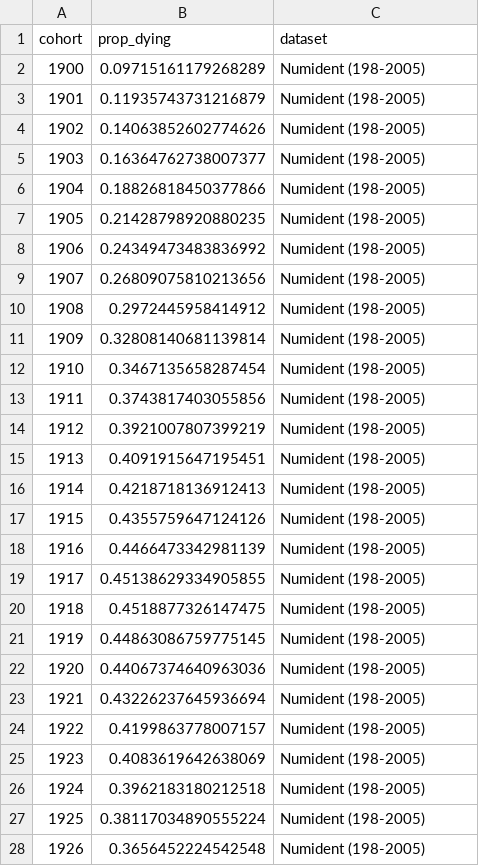
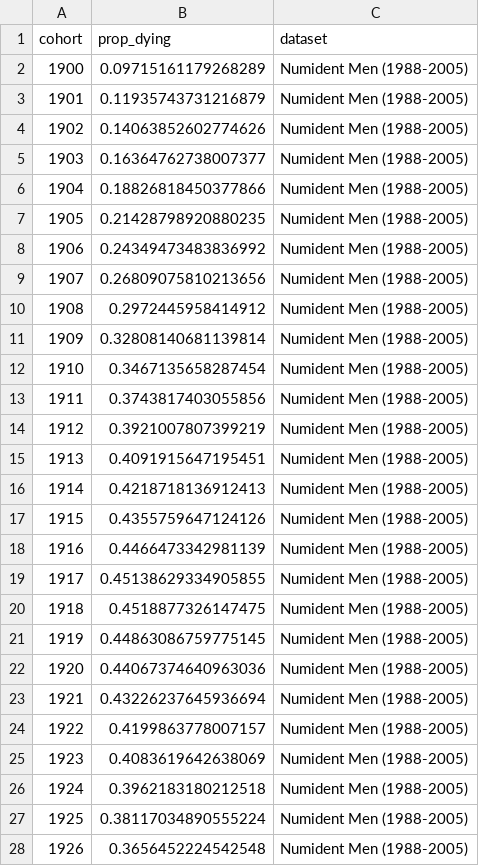
Before and after one commit to caseybreen/censocdev, a CSV file: vignettes/assess_match_quality/data/numident_death_prop.csv, drawn as a sheet; only a part is shown; the diff covers the shown part only.

```diff
--- a/vignettes/assess_match_quality/data/numident_death_prop.csv
+++ b/vignettes/assess_match_quality/data/numident_death_prop.csv
@@ -1,28 +1,28 @@
 cohort,prop_dying,dataset
-1900,0.09715161179268289,Numident (198-2005)
-1901,0.11935743731216879,Numident (198-2005)
-1902,0.14063852602774626,Numident (198-2005)
-1903,0.16364762738007377,Numident (198-2005)
-1904,0.18826818450377866,Numident (198-2005)
-1905,0.21428798920880235,Numident (198-2005)
-1906,0.24349473483836992,Numident (198-2005)
-1907,0.26809075810213656,Numident (198-2005)
-1908,0.2972445958414912,Numident (198-2005)
-1909,0.32808140681139814,Numident (198-2005)
-1910,0.3467135658287454,Numident (198-2005)
-1911,0.3743817403055856,Numident (198-2005)
-1912,0.3921007807399219,Numident (198-2005)
-1913,0.4091915647195451,Numident (198-2005)
-1914,0.4218718136912413,Numident (198-2005)
-1915,0.4355759647124126,Numident (198-2005)
-1916,0.4466473342981139,Numident (198-2005)
-1917,0.45138629334905855,Numident (198-2005)
-1918,0.4518877326147475,Numident (198-2005)
-1919,0.44863086759775145,Numident (198-2005)
-1920,0.44067374640963036,Numident (198-2005)
-1921,0.43226237645936694,Numident (198-2005)
-1922,0.4199863778007157,Numident (198-2005)
-1923,0.4083619642638069,Numident (198-2005)
-1924,0.3962183180212518,Numident (198-2005)
-1925,0.38117034890555224,Numident (198-2005)
-1926,0.3656452224542548,Numident (198-2005)
+1900,0.09715161179268289,Numident Men (1988-2005)
+1901,0.11935743731216879,Numident Men (1988-2005)
+1902,0.14063852602774626,Numident Men (1988-2005)
+1903,0.16364762738007377,Numident Men (1988-2005)
+1904,0.18826818450377866,Numident Men (1988-2005)
+1905,0.21428798920880235,Numident Men (1988-2005)
+1906,0.24349473483836992,Numident Men (1988-2005)
+1907,0.26809075810213656,Numident Men (1988-2005)
+1908,0.2972445958414912,Numident Men (1988-2005)
+1909,0.32808140681139814,Numident Men (1988-2005)
+1910,0.3467135658287454,Numident Men (1988-2005)
+1911,0.3743817403055856,Numident Men (1988-2005)
+1912,0.3921007807399219,Numident Men (1988-2005)
+1913,0.4091915647195451,Numident Men (1988-2005)
+1914,0.4218718136912413,Numident Men (1988-2005)
+1915,0.4355759647124126,Numident Men (1988-2005)
+1916,0.4466473342981139,Numident Men (1988-2005)
+1917,0.45138629334905855,Numident Men (1988-2005)
+1918,0.4518877326147475,Numident Men (1988-2005)
+1919,0.44863086759775145,Numident Men (1988-2005)
+1920,0.44067374640963036,Numident Men (1988-2005)
+1921,0.43226237645936694,Numident Men (1988-2005)
+1922,0.4199863778007157,Numident Men (1988-2005)
+1923,0.4083619642638069,Numident Men (1988-2005)
+1924,0.3962183180212518,Numident Men (1988-2005)
+1925,0.38117034890555224,Numident Men (1988-2005)
+1926,0.3656452224542548,Numident Men (1988-2005)
```
Also changed, not shown: 14 edited cells elsewhere in this file, 2 other files.
